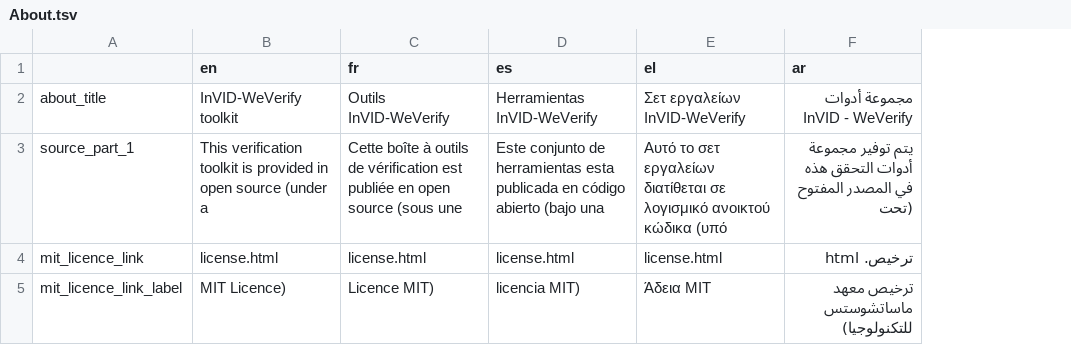
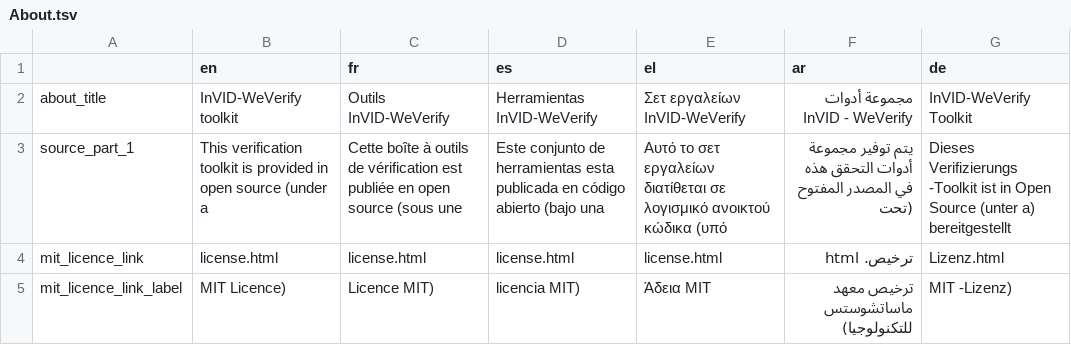
Before and after one commit to AFP-Medialab/InVID-Translations, a TSV file: components/NavItems/About.tsv, drawn as a sheet; only a part is shown; the diff names each change by its address in the sheet, - before the commit and + after, or states it on an @@ line.

Commit message:
update on German translation

```diff
--- a/components/NavItems/About.tsv
+++ b/components/NavItems/About.tsv
+column G (de), rows 2-5: InVID-WeVerify Toolkit | Dieses Verifizierungs -Toolkit ist in Open Source (unter a) bereitgestellt | Lizenz.html | MIT -Lizenz)
```
Also changed, not shown: components/NavItems/tools/Alltools.tsv, components/NavItems/tools/Deepfake.tsv, 5 other files.
